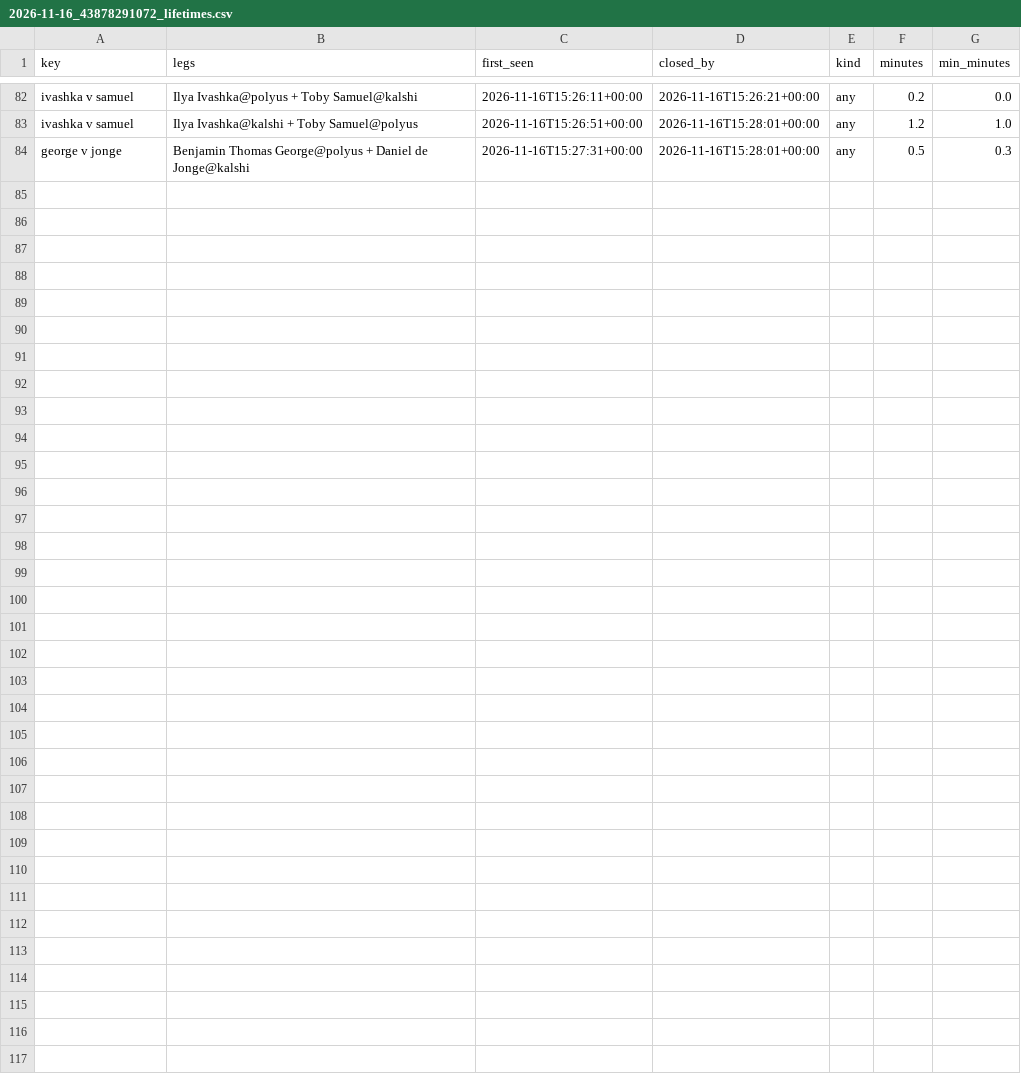
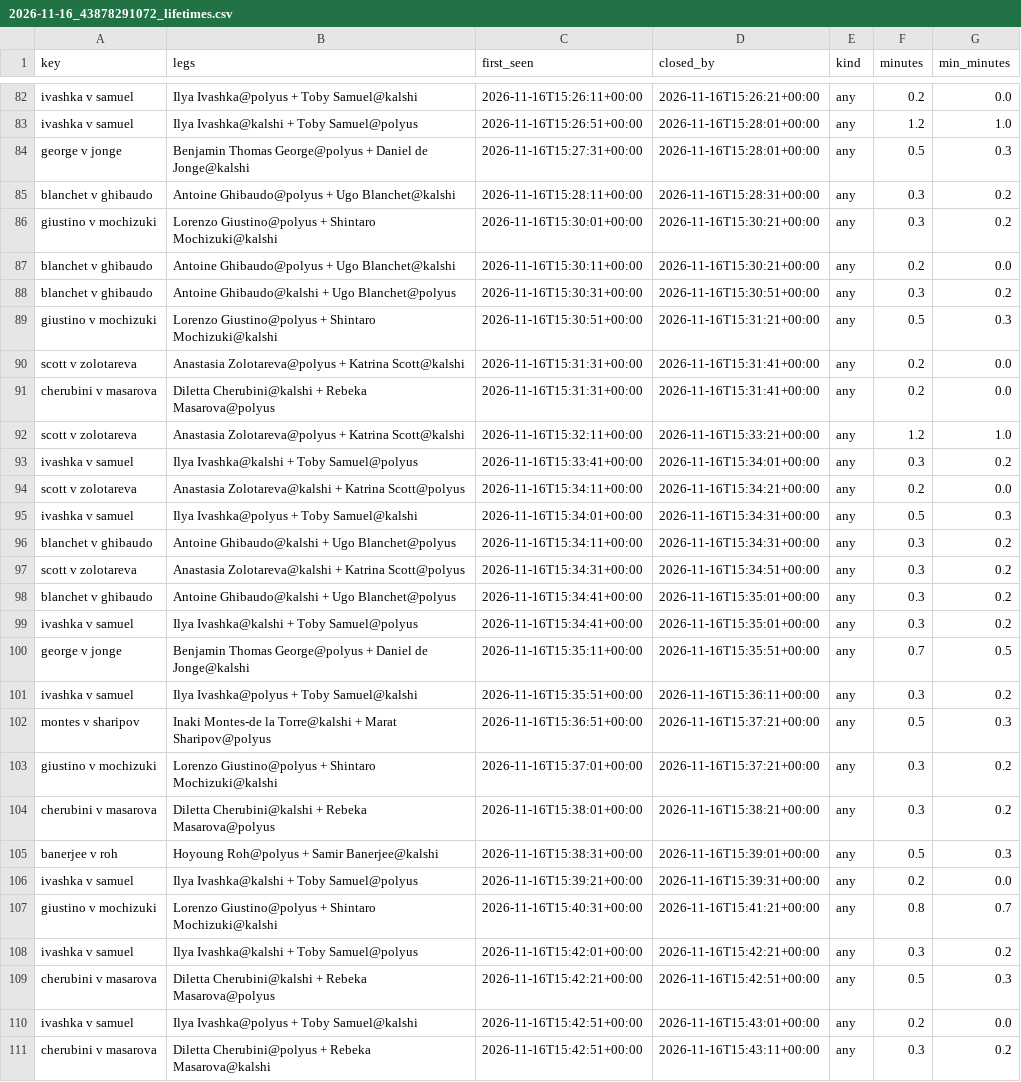
Before and after one commit to remick2/tennis-model, a CSV file: data/arbscan/2026-11-16_43878291072_lifetimes.csv, drawn as a sheet; only a part is shown, gaps mark what is left out.

```diff
--- a/data/arbscan/2026-11-16_43878291072_lifetimes.csv
+++ b/data/arbscan/2026-11-16_43878291072_lifetimes.csv
@@ -84 +84,28 @@ ivashka v samuel,Ilya Ivashka@kalshi + Toby Samuel@polyus,2026-11-16T15:26:51+00
 george v jonge,Benjamin Thomas George@polyus + Daniel de Jonge@kalshi,2026-11-16T15:27:31+00:00,2026-11-16T15:28:01+00:00,any,0.5,0.3
+blanchet v ghibaudo,Antoine Ghibaudo@polyus + Ugo Blanchet@kalshi,2026-11-16T15:28:11+00:00,2026-11-16T15:28:31+00:00,any,0.3,0.2
+giustino v mochizuki,Lorenzo Giustino@polyus + Shintaro Mochizuki@kalshi,2026-11-16T15:30:01+00:00,2026-11-16T15:30:21+00:00,any,0.3,0.2
+blanchet v ghibaudo,Antoine Ghibaudo@polyus + Ugo Blanchet@kalshi,2026-11-16T15:30:11+00:00,2026-11-16T15:30:21+00:00,any,0.2,0.0
+blanchet v ghibaudo,Antoine Ghibaudo@kalshi + Ugo Blanchet@polyus,2026-11-16T15:30:31+00:00,2026-11-16T15:30:51+00:00,any,0.3,0.2
+giustino v mochizuki,Lorenzo Giustino@polyus + Shintaro Mochizuki@kalshi,2026-11-16T15:30:51+00:00,2026-11-16T15:31:21+00:00,any,0.5,0.3
+scott v zolotareva,Anastasia Zolotareva@polyus + Katrina Scott@kalshi,2026-11-16T15:31:31+00:00,2026-11-16T15:31:41+00:00,any,0.2,0.0
+cherubini v masarova,Diletta Cherubini@kalshi + Rebeka Masarova@polyus,2026-11-16T15:31:31+00:00,2026-11-16T15:31:41+00:00,any,0.2,0.0
+scott v zolotareva,Anastasia Zolotareva@polyus + Katrina Scott@kalshi,2026-11-16T15:32:11+00:00,2026-11-16T15:33:21+00:00,any,1.2,1.0
+ivashka v samuel,Ilya Ivashka@kalshi + Toby Samuel@polyus,2026-11-16T15:33:41+00:00,2026-11-16T15:34:01+00:00,any,0.3,0.2
+scott v zolotareva,Anastasia Zolotareva@kalshi + Katrina Scott@polyus,2026-11-16T15:34:11+00:00,2026-11-16T15:34:21+00:00,any,0.2,0.0
+ivashka v samuel,Ilya Ivashka@polyus + Toby Samuel@kalshi,2026-11-16T15:34:01+00:00,2026-11-16T15:34:31+00:00,any,0.5,0.3
+blanchet v ghibaudo,Antoine Ghibaudo@kalshi + Ugo Blanchet@polyus,2026-11-16T15:34:11+00:00,2026-11-16T15:34:31+00:00,any,0.3,0.2
+scott v zolotareva,Anastasia Zolotareva@kalshi + Katrina Scott@polyus,2026-11-16T15:34:31+00:00,2026-11-16T15:34:51+00:00,any,0.3,0.2
+blanchet v ghibaudo,Antoine Ghibaudo@kalshi + Ugo Blanchet@polyus,2026-11-16T15:34:41+00:00,2026-11-16T15:35:01+00:00,any,0.3,0.2
+ivashka v samuel,Ilya Ivashka@kalshi + Toby Samuel@polyus,2026-11-16T15:34:41+00:00,2026-11-16T15:35:01+00:00,any,0.3,0.2
+george v jonge,Benjamin Thomas George@polyus + Daniel de Jonge@kalshi,2026-11-16T15:35:11+00:00,2026-11-16T15:35:51+00:00,any,0.7,0.5
+ivashka v samuel,Ilya Ivashka@polyus + Toby Samuel@kalshi,2026-11-16T15:35:51+00:00,2026-11-16T15:36:11+00:00,any,0.3,0.2
+montes v sharipov,Inaki Montes-de la Torre@kalshi + Marat Sharipov@polyus,2026-11-16T15:36:51+00:00,2026-11-16T15:37:21+00:00,any,0.5,0.3
+giustino v mochizuki,Lorenzo Giustino@polyus + Shintaro Mochizuki@kalshi,2026-11-16T15:37:01+00:00,2026-11-16T15:37:21+00:00,any,0.3,0.2
+cherubini v masarova,Diletta Cherubini@kalshi + Rebeka Masarova@polyus,2026-11-16T15:38:01+00:00,2026-11-16T15:38:21+00:00,any,0.3,0.2
+banerjee v roh,Hoyoung Roh@polyus + Samir Banerjee@kalshi,2026-11-16T15:38:31+00:00,2026-11-16T15:39:01+00:00,any,0.5,0.3
+ivashka v samuel,Ilya Ivashka@kalshi + Toby Samuel@polyus,2026-11-16T15:39:21+00:00,2026-11-16T15:39:31+00:00,any,0.2,0.0
+giustino v mochizuki,Lorenzo Giustino@polyus + Shintaro Mochizuki@kalshi,2026-11-16T15:40:31+00:00,2026-11-16T15:41:21+00:00,any,0.8,0.7
+ivashka v samuel,Ilya Ivashka@kalshi + Toby Samuel@polyus,2026-11-16T15:42:01+00:00,2026-11-16T15:42:21+00:00,any,0.3,0.2
+cherubini v masarova,Diletta Cherubini@kalshi + Rebeka Masarova@polyus,2026-11-16T15:42:21+00:00,2026-11-16T15:42:51+00:00,any,0.5,0.3
+ivashka v samuel,Ilya Ivashka@polyus + Toby Samuel@kalshi,2026-11-16T15:42:51+00:00,2026-11-16T15:43:01+00:00,any,0.2,0.0
+cherubini v masarova,Diletta Cherubini@polyus + Rebeka Masarova@kalshi,2026-11-16T15:42:51+00:00,2026-11-16T15:43:11+00:00,any,0.3,0.2
```
Also changed, not shown: 2 other files.
